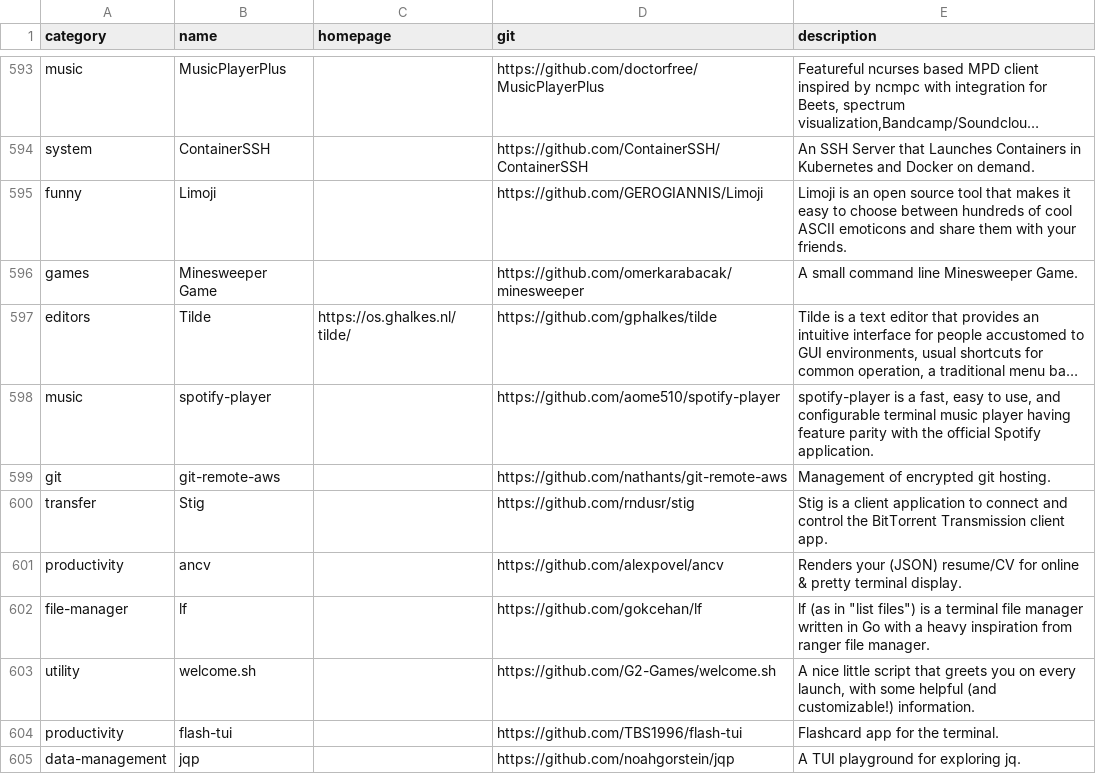
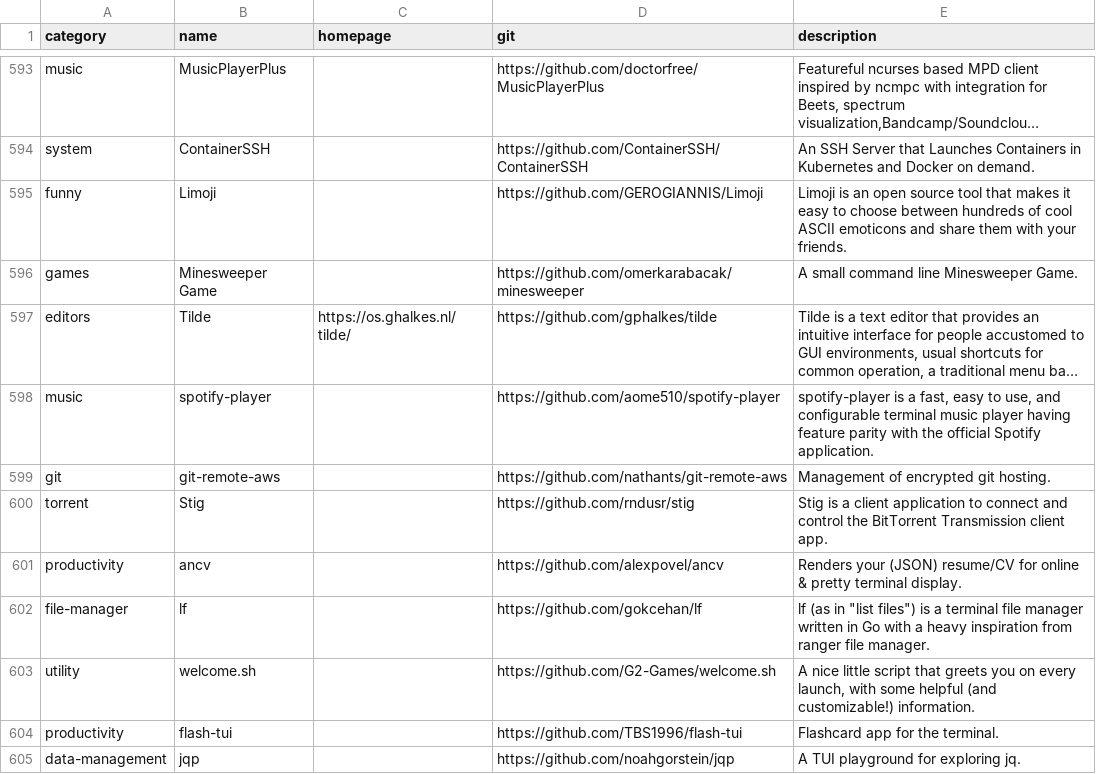
Before and after one commit to toolleeo/cli-apps, a CSV file: data/apps.csv, drawn as a sheet; only a part is shown, gaps mark what is left out; long unchanged cells end in …; the diff covers the shown part only.

```diff
--- a/data/apps.csv
+++ b/data/apps.csv
@@ -599,3 +599,3 @@ music,spotify-player,,https://github.com/aome510/spotify-player,"spotify-player
 git,git-remote-aws,,https://github.com/nathants/git-remote-aws,Management of encrypted git hosting.
-transfer,Stig,,https://github.com/rndusr/stig,Stig is a client application to connect and control the BitTorrent Transmission client app.
+torrent,Stig,,https://github.com/rndusr/stig,Stig is a client application to connect and control the BitTorrent Transmission client app.
 productivity,ancv,,https://github.com/alexpovel/ancv,Renders your (JSON) resume/CV for online & pretty terminal display.
```
Also changed, not shown: 6 edited cells elsewhere in this file, data/categories.csv, 1 other file.
